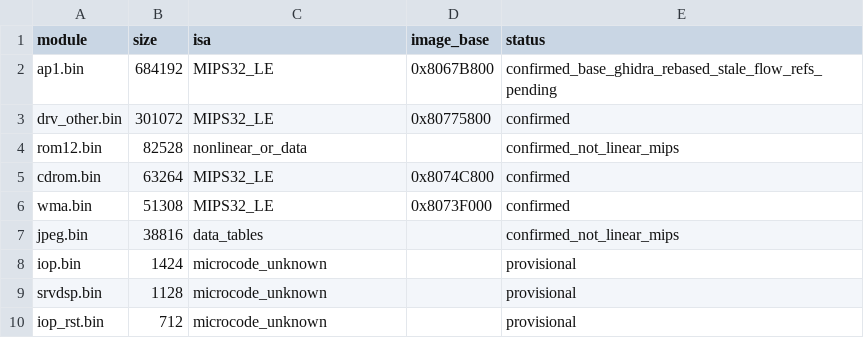
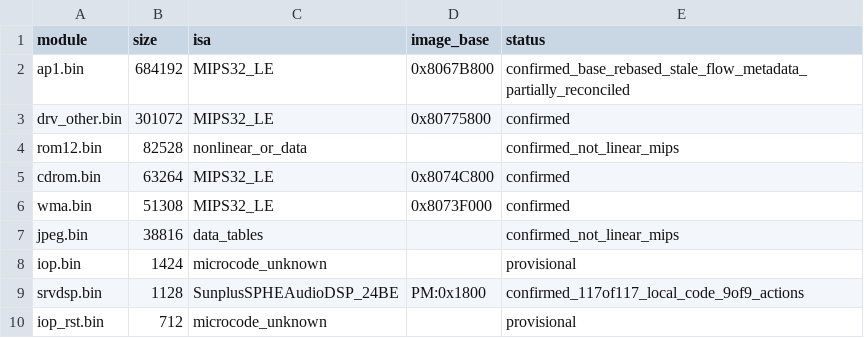
Before and after one commit to ArthurKoba/hd-audio-rush-sphe8202r, a CSV file: analysis/modules.csv, drawn as a sheet.

```diff
--- a/analysis/modules.csv
+++ b/analysis/modules.csv
@@ -1,3 +1,3 @@
 module,size,isa,image_base,status
-ap1.bin,684192,MIPS32_LE,0x8067B800,confirmed_base_ghidra_rebased_stale_flow_refs_pending
+ap1.bin,684192,MIPS32_LE,0x8067B800,confirmed_base_rebased_stale_flow_metadata_partially_reconciled
 drv_other.bin,301072,MIPS32_LE,0x80775800,confirmed
@@ -8,3 +8,3 @@ jpeg.bin,38816,data_tables,,confirmed_not_linear_mips
 iop.bin,1424,microcode_unknown,,provisional
-srvdsp.bin,1128,microcode_unknown,,provisional
+srvdsp.bin,1128,SunplusSPHEAudioDSP_24BE,PM:0x1800,confirmed_117of117_local_code_9of9_actions
 iop_rst.bin,712,microcode_unknown,,provisional
```
Also changed, not shown: 4 other files.
